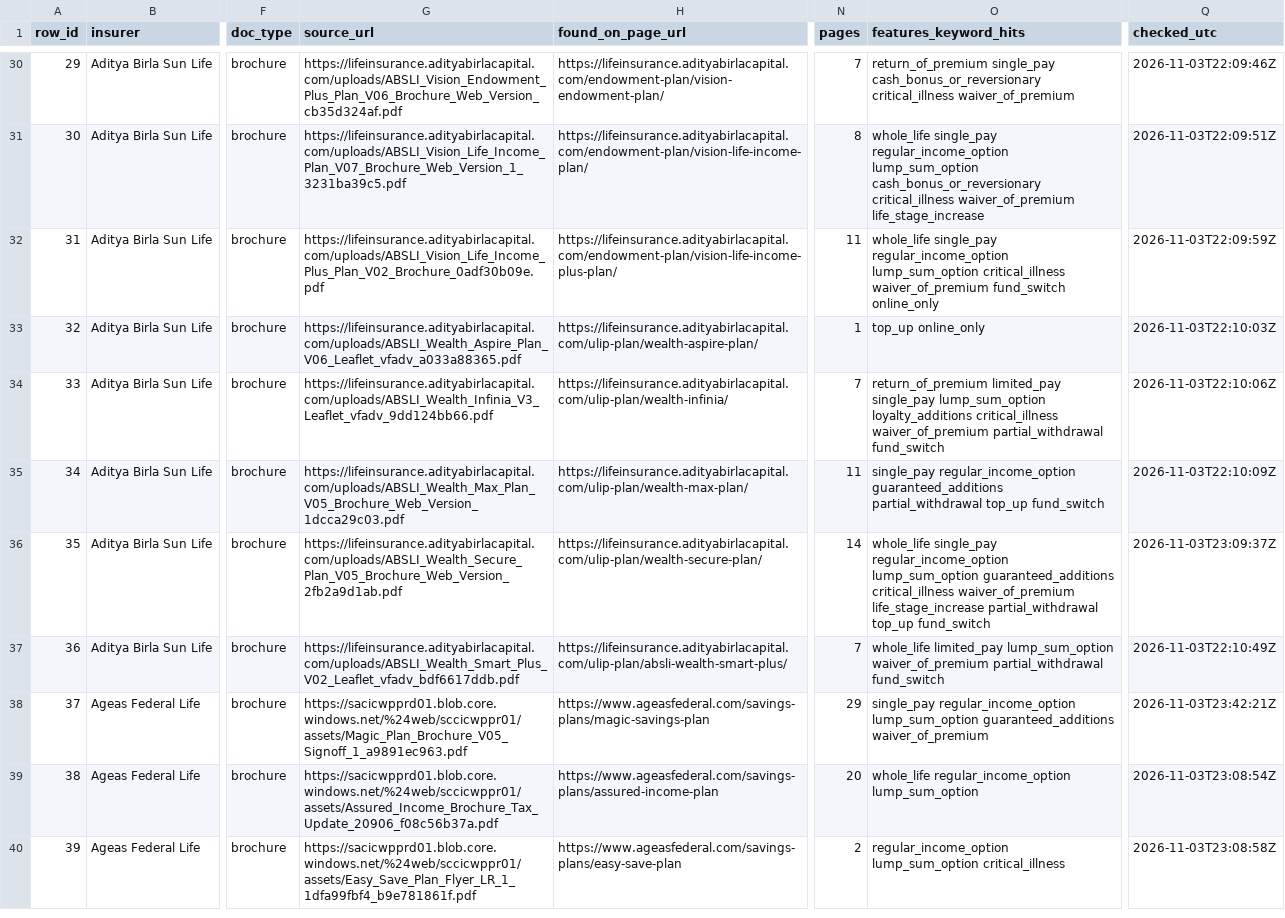
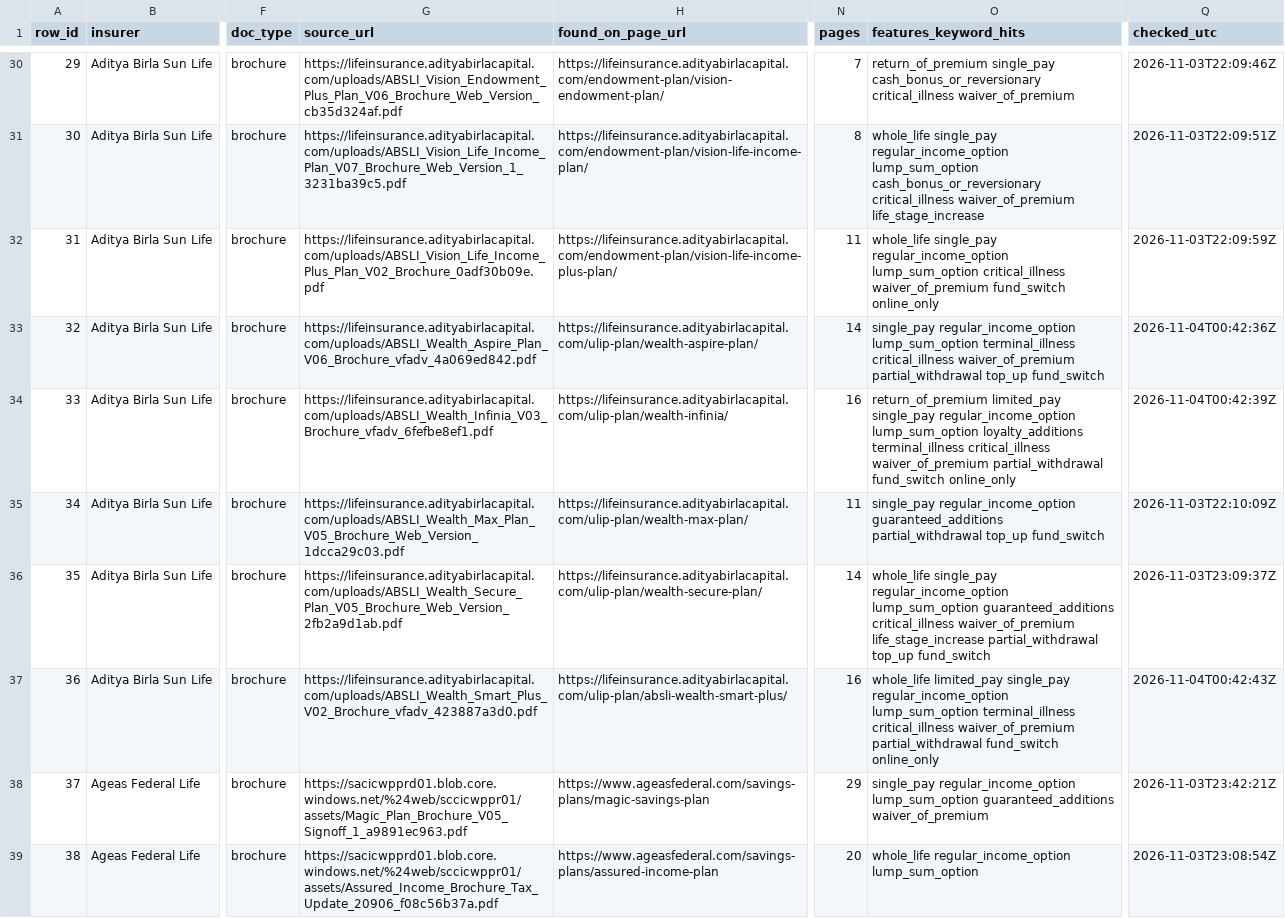
Before and after one commit to ahen-can/li-product-docs, a CSV file: results/light_discovery_results.csv, drawn as a sheet; only a part is shown, gaps mark what is left out; the shorter side is filled out with more unchanged rows; the diff covers the shown part only; the diff names each change by its address in the sheet, - before the commit and + after, or states it on an @@ line.

```diff
--- a/results/light_discovery_results.csv
+++ b/results/light_discovery_results.csv
-G33 (source_url): https://lifeinsurance.adityabirlacapital.com/uploads/ABSLI_Wealth_Aspire_Plan_V06_Leaflet_vfadv_a033a88365.pdf
+G33 (source_url): https://lifeinsurance.adityabirlacapital.com/uploads/ABSLI_Wealth_Aspire_Plan_V06_Brochure_vfadv_4a069ed842.pdf
-N33 (pages): 1
+N33 (pages): 14
-O33 (features_keyword_hits): top_up online_only
+O33 (features_keyword_hits): single_pay regular_income_option lump_sum_option terminal_illness critical_illness waiver_of_premium partial_withdrawal top_up fund_switch
-Q33 (checked_utc): 2026-11-03T22:10:03Z
+Q33 (checked_utc): 2026-11-04T00:42:36Z
-G34 (source_url): https://lifeinsurance.adityabirlacapital.com/uploads/ABSLI_Wealth_Infinia_V3_Leaflet_vfadv_9dd124bb66.pdf
+G34 (source_url): https://lifeinsurance.adityabirlacapital.com/uploads/ABSLI_Wealth_Infinia_V03_Brochure_vfadv_6fefbe8ef1.pdf
-N34 (pages): 7
+N34 (pages): 16
-O34 (features_keyword_hits): …limited_pay single_pay lump_sum_option loyalty_additions critical_illness waiver_of_premium partial_withdrawal fund_switch
+O34 (features_keyword_hits): …limited_pay single_pay regular_income_option lump_sum_option loyalty_additions terminal_illness critical_illness waiver_of_premium partial_withdrawal fund_switch online_only
-Q34 (checked_utc): 2026-11-03T22:10:06Z
+Q34 (checked_utc): 2026-11-04T00:42:39Z
-G37 (source_url): https://lifeinsurance.adityabirlacapital.com/uploads/ABSLI_Wealth_Smart_Plus_V02_Leaflet_vfadv_bdf6617ddb.pdf
+G37 (source_url): https://lifeinsurance.adityabirlacapital.com/uploads/ABSLI_Wealth_Smart_Plus_V02_Brochure_vfadv_423887a3d0.pdf
-N37 (pages): 7
+N37 (pages): 16
-O37 (features_keyword_hits): whole_life limited_pay lump_sum_option waiver_of_premium partial_withdrawal fund_switch
+O37 (features_keyword_hits): whole_life limited_pay single_pay regular_income_option lump_sum_option terminal_illness critical_illness waiver_of_premium partial_withdrawal fund_switch online_only
-Q37 (checked_utc): 2026-11-03T22:10:49Z
+Q37 (checked_utc): 2026-11-04T00:42:43Z
```
Also changed, not shown: 60 edited cells elsewhere in this file, index.csv, 39 other files.
